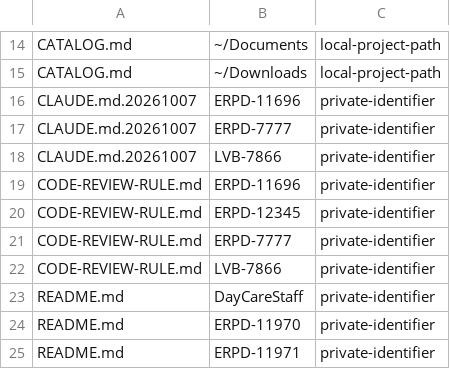
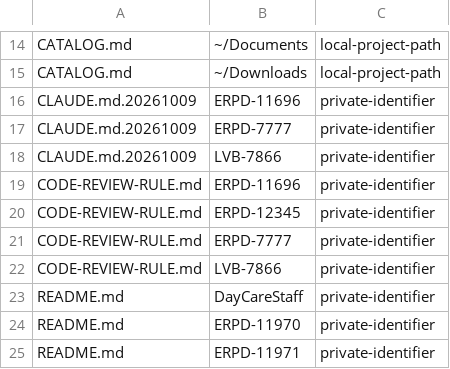
Before and after one commit to MaxHo-Jubo/claude-customer-skill-and-hooks, a TSV file: .private-content-baseline.tsv, drawn as a sheet; only a part is shown, gaps mark what is left out.

```diff
--- a/.private-content-baseline.tsv
+++ b/.private-content-baseline.tsv
@@ -15,5 +15,5 @@ CATALOG.md	~/Documents	local-project-path
 CATALOG.md	~/Downloads	local-project-path
-CLAUDE.md.20261007	ERPD-11696	private-identifier
-CLAUDE.md.20261007	ERPD-7777	private-identifier
-CLAUDE.md.20261007	LVB-7866	private-identifier
+CLAUDE.md.20261009	ERPD-11696	private-identifier
+CLAUDE.md.20261009	ERPD-7777	private-identifier
+CLAUDE.md.20261009	LVB-7866	private-identifier
 CODE-REVIEW-RULE.md	ERPD-11696	private-identifier
```
Also changed, not shown: 5 other files.
